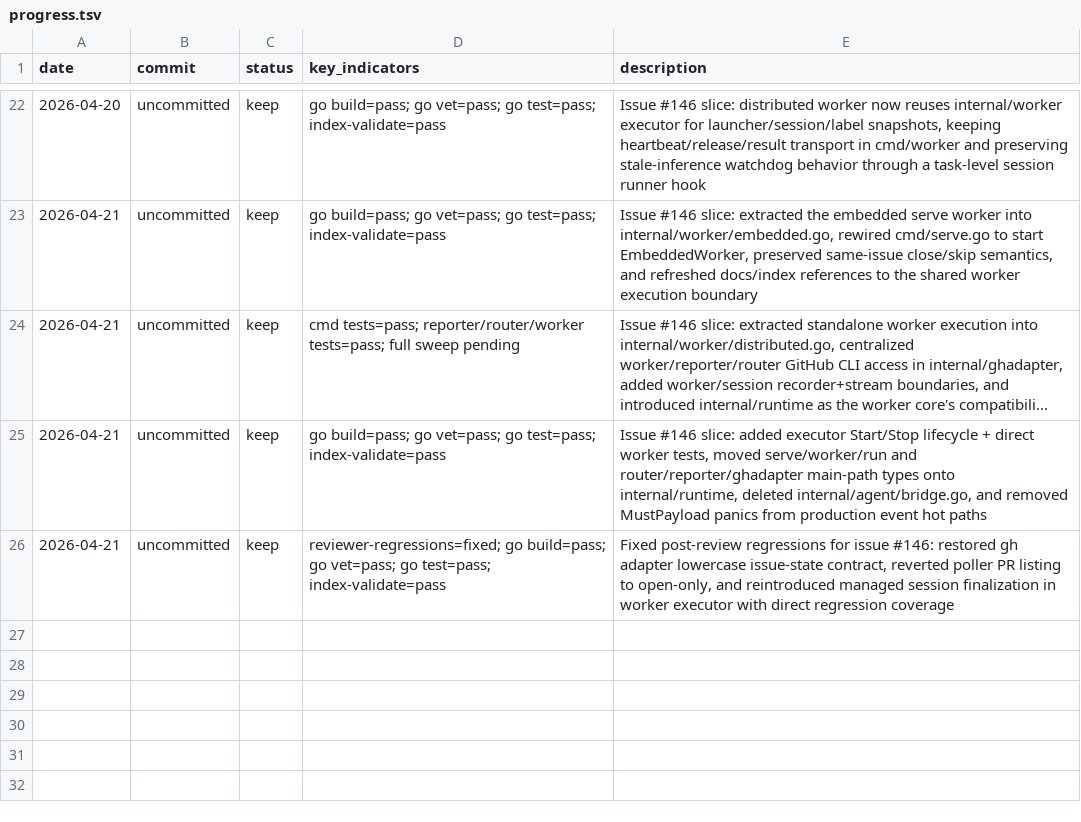
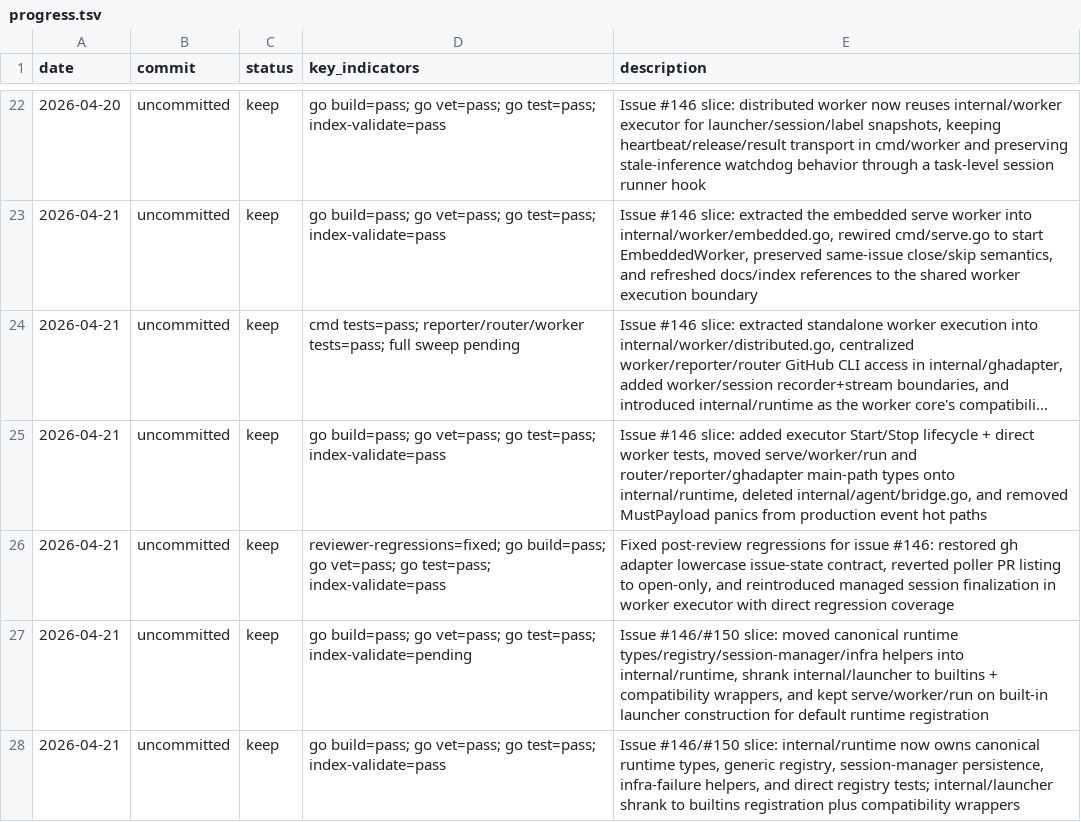
Before and after one commit to Lincyaw/workbuddy, a TSV file: progress.tsv, drawn as a sheet; only a part is shown, gaps mark what is left out; long unchanged cells end in ….

Commit message:
Move canonical runtime contracts into internal/runtime

```diff
--- a/progress.tsv
+++ b/progress.tsv
@@ -26 +26,3 @@ date	commit	status	key_indicators	description
 2026-04-21	uncommitted	keep	reviewer-regressions=fixed; go build=pass; go vet=pass; go test=pass; index-validate=pass	Fixed post-review regressions for issue #146: restored gh adapter lowercase issue-state contract, reverted poller PR listing to open-only, and reintroduced managed session finalization in worker executor with direct regression coverage
+2026-04-21	uncommitted	keep	go build=pass; go vet=pass; go test=pass; index-validate=pending	Issue #146/#150 slice: moved canonical runtime types/registry/session-manager/infra helpers into internal/runtime, shrank internal/launcher to builtins + compatibility wrappers, and kept serve/worker/run on built-in launcher construction for default runtime registration
+2026-04-21	uncommitted	keep	go build=pass; go vet=pass; go test=pass; index-validate=pass	Issue #146/#150 slice: internal/runtime now owns canonical runtime types, generic registry, session-manager persistence, infra-failure helpers, and direct registry tests; internal/launcher shrank to builtins registration plus compatibility wrappers
```
Also changed, not shown: 18 other files.
